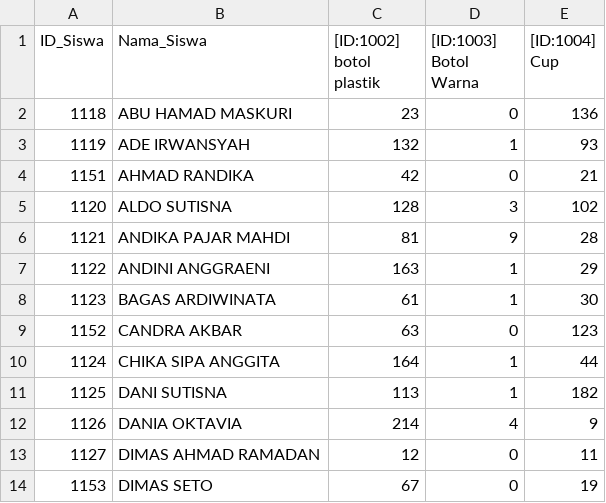
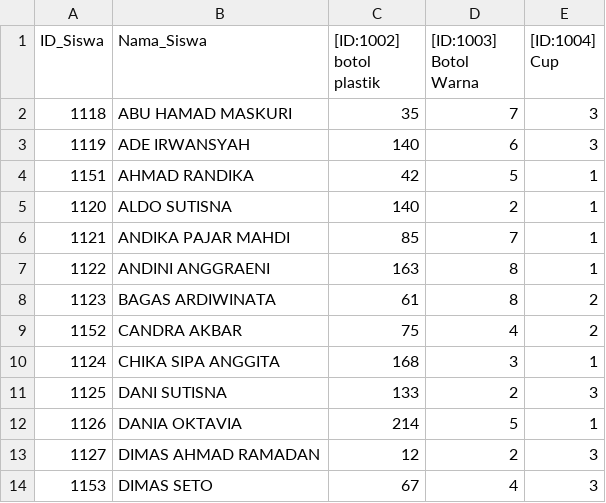
Before and after one commit to wrhasyim/bst, a CSV file: dataimportexcel/Template_Import_X_TM_1.csv, drawn as a sheet; only a part is shown; the diff covers the shown part only.

```diff
--- a/dataimportexcel/Template_Import_X_TM_1.csv
+++ b/dataimportexcel/Template_Import_X_TM_1.csv
@@ -1,14 +1,14 @@
 ID_Siswa,Nama_Siswa,[ID:1002] botol plastik,[ID:1003] Botol Warna,[ID:1004] Cup
-1118,ABU HAMAD MASKURI,23,0,136
-1119,ADE IRWANSYAH,132,1,93
-1151,AHMAD RANDIKA,42,0,21
-1120,ALDO SUTISNA,128,3,102
-1121,ANDIKA PAJAR MAHDI,81,9,28
-1122,ANDINI ANGGRAENI,163,1,29
-1123,BAGAS ARDIWINATA,61,1,30
-1152,CANDRA AKBAR,63,0,123
-1124,CHIKA SIPA ANGGITA,164,1,44
-1125,DANI SUTISNA,113,1,182
-1126,DANIA OKTAVIA,214,4,9
-1127,DIMAS AHMAD RAMADAN,12,0,11
-1153,DIMAS SETO,67,0,19
+1118,ABU HAMAD MASKURI,35,7,3
+1119,ADE IRWANSYAH,140,6,3
+1151,AHMAD RANDIKA,42,5,1
+1120,ALDO SUTISNA,140,2,1
+1121,ANDIKA PAJAR MAHDI,85,7,1
+1122,ANDINI ANGGRAENI,163,8,1
+1123,BAGAS ARDIWINATA,61,8,2
+1152,CANDRA AKBAR,75,4,2
+1124,CHIKA SIPA ANGGITA,168,3,1
+1125,DANI SUTISNA,133,2,3
+1126,DANIA OKTAVIA,214,5,1
+1127,DIMAS AHMAD RAMADAN,12,2,3
+1153,DIMAS SETO,67,4,3
```
Also changed, not shown: 72 edited cells elsewhere in this file, dataimportexcel/Template_Import_XI_MPLB_1.csv, dataimportexcel/Template_Import_XI_TM_2.csv, 18 other files.
